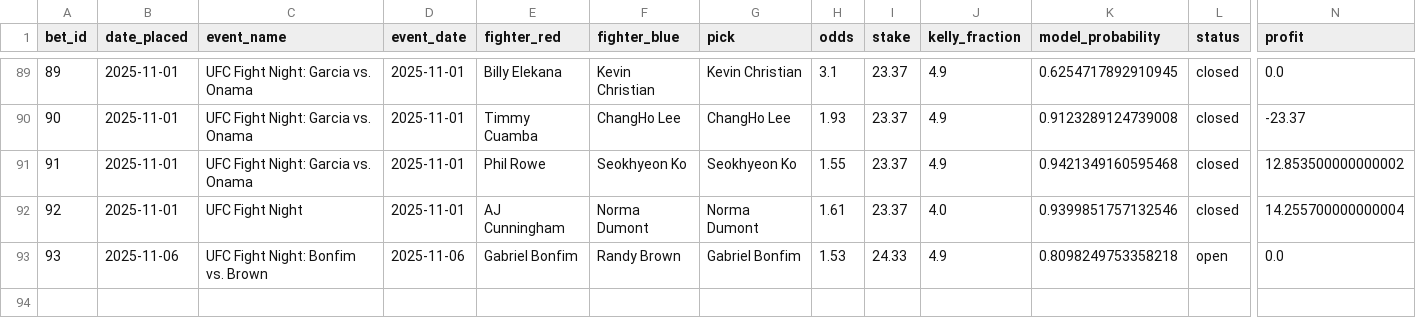
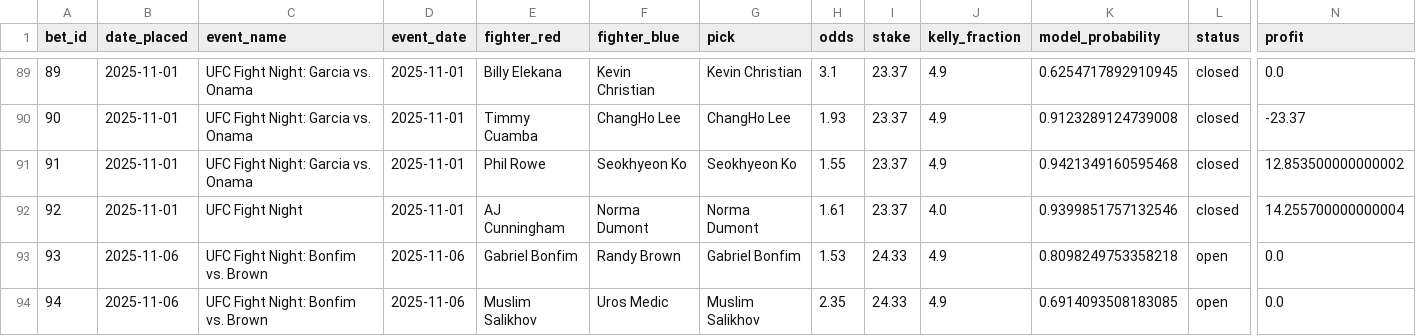
Before and after one commit to narvall018/ufc_predictor, a CSV file: bets/bets.csv, drawn as a sheet; only a part is shown, gaps mark what is left out; rows hold the shown columns only; the diff names each change by its address in the sheet, - before the commit and + after, or states it on an @@ line.

Commit message:
Add new bet #94: Muslim Salikhov @ 2.35

```diff
--- a/bets/bets.csv
+++ b/bets/bets.csv
+row 94: 94 | 2025-11-06 | UFC Fight Night: Bonfim vs. Brown | 2025-11-06 | Muslim Salikhov | Uros Medic | Muslim Salikhov | 2.35 | 24.33 | 4.9 | 0.6914093508183085 | open | 0.0
```
